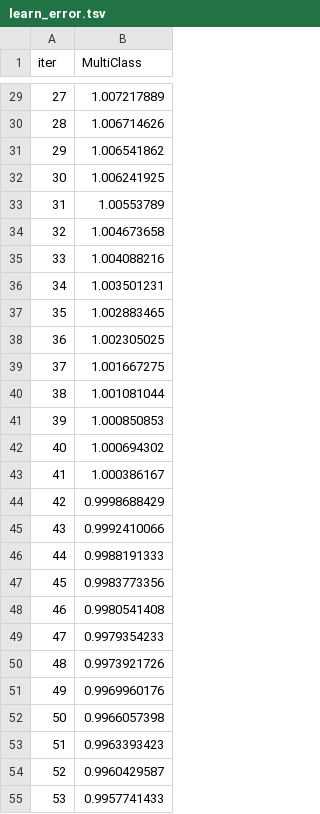
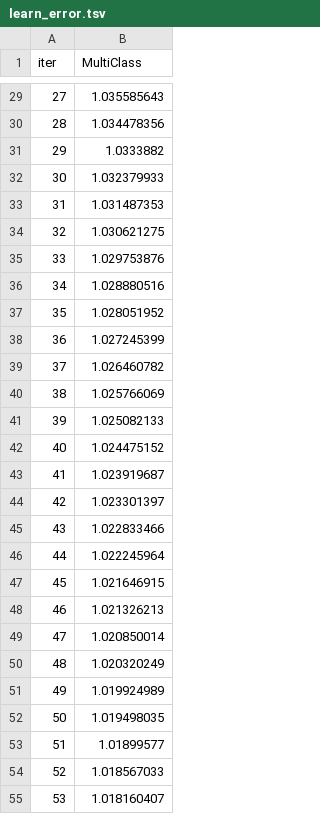
Before and after one commit to Aalli-Talpur/football-match-outcome-prediction, a TSV file: Notebook/catboost_info/learn_error.tsv, drawn as a sheet; only a part is shown, gaps mark what is left out; the diff covers the shown part only.

```diff
--- a/Notebook/catboost_info/learn_error.tsv
+++ b/Notebook/catboost_info/learn_error.tsv
@@ -29,27 +29,27 @@ iter	MultiClass
-27	1.007217889
-28	1.006714626
-29	1.006541862
-30	1.006241925
-31	1.00553789
-32	1.004673658
-33	1.004088216
-34	1.003501231
-35	1.002883465
-36	1.002305025
-37	1.001667275
-38	1.001081044
-39	1.000850853
-40	1.000694302
-41	1.000386167
-42	0.9998688429
-43	0.9992410066
-44	0.9988191333
-45	0.9983773356
-46	0.9980541408
-47	0.9979354233
-48	0.9973921726
-49	0.9969960176
-50	0.9966057398
-51	0.9963393423
-52	0.9960429587
-53	0.9957741433
+27	1.035585643
+28	1.034478356
+29	1.0333882
+30	1.032379933
+31	1.031487353
+32	1.030621275
+33	1.029753876
+34	1.028880516
+35	1.028051952
+36	1.027245399
+37	1.026460782
+38	1.025766069
+39	1.025082133
+40	1.024475152
+41	1.023919687
+42	1.023301397
+43	1.022833466
+44	1.022245964
+45	1.021646915
+46	1.021326213
+47	1.020850014
+48	1.020320249
+49	1.019924989
+50	1.019498035
+51	1.01899577
+52	1.018567033
+53	1.018160407
```
Also changed, not shown: 173 edited cells elsewhere in this file, Notebook/catboost_info/time_left.tsv, 3 other files.
